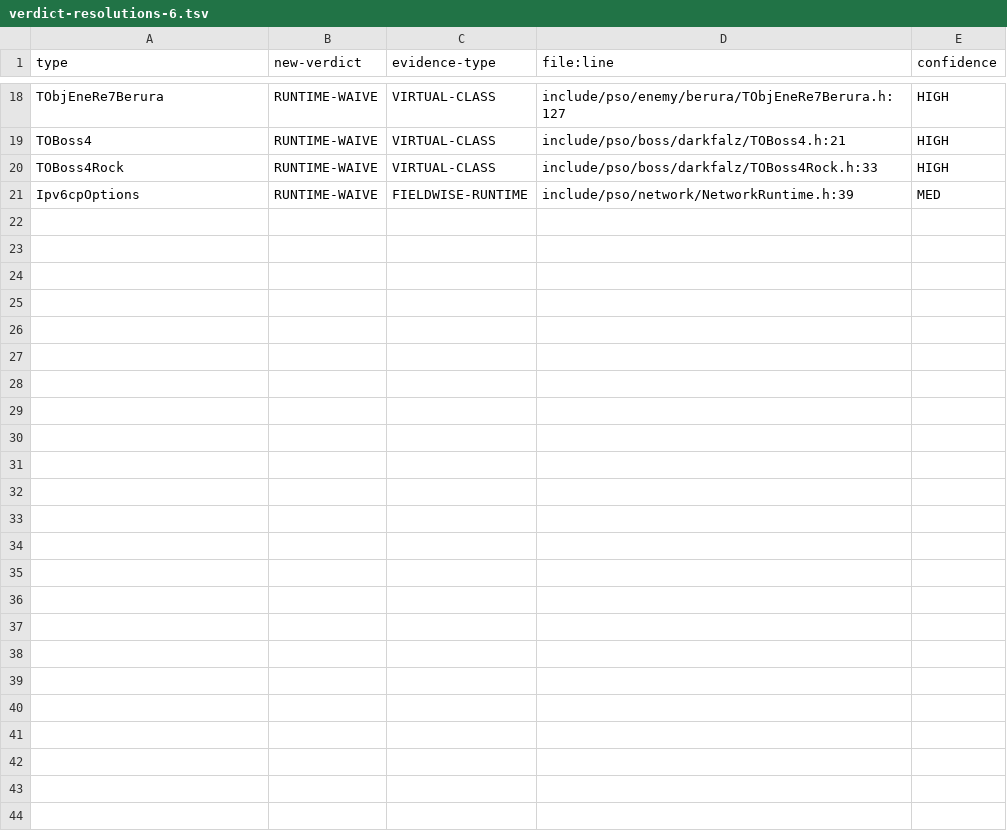
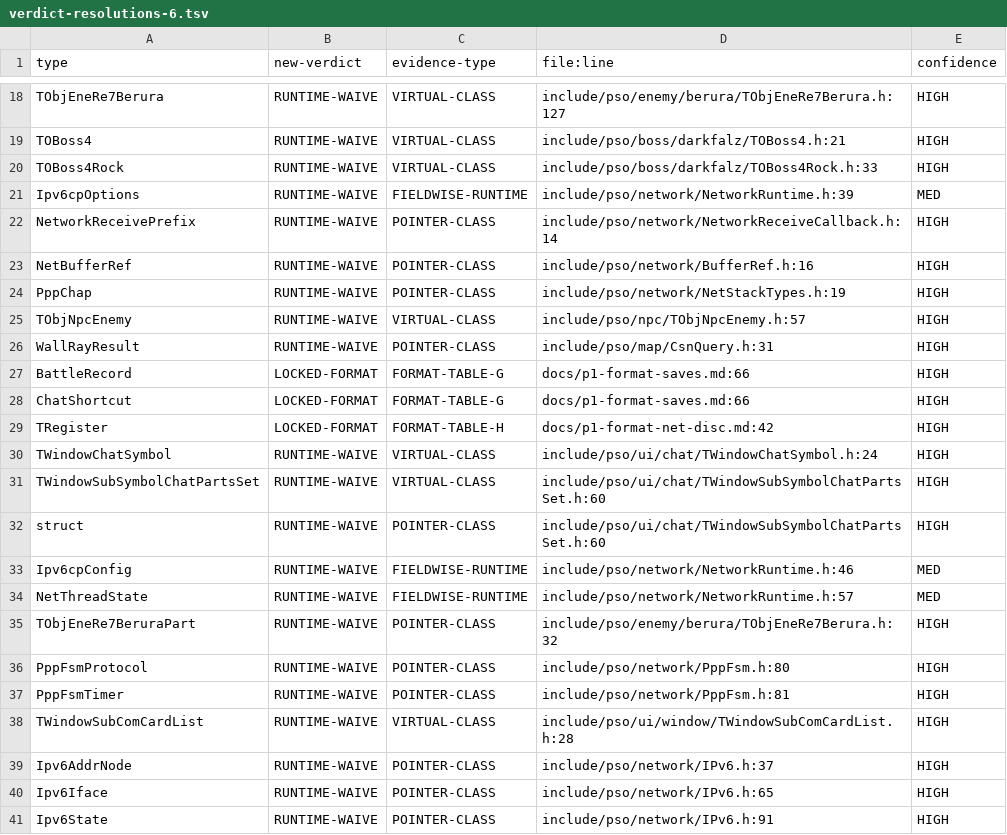
Before and after one commit to scottlowry/pso-metal, a TSV file: data/verdict-resolutions-6.tsv, drawn as a sheet; only a part is shown, gaps mark what is left out; the diff names each change by its address in the sheet, - before the commit and + after, or states it on an @@ line.

Commit message:
P2-AX resolutions-6 checkpoint 40/79 rows (75 keep-firers + 3 artifact canonicals)

```diff
--- a/data/verdict-resolutions-6.tsv
+++ b/data/verdict-resolutions-6.tsv
+row 22: NetworkReceivePrefix | RUNTIME-WAIVE | POINTER-CLASS | include/pso/network/NetworkReceiveCallback.h:14 | HIGH
+row 23: NetBufferRef | RUNTIME-WAIVE | POINTER-CLASS | include/pso/network/BufferRef.h:16 | HIGH
+row 24: PppChap | RUNTIME-WAIVE | POINTER-CLASS | include/pso/network/NetStackTypes.h:19 | HIGH
+row 25: TObjNpcEnemy | RUNTIME-WAIVE | VIRTUAL-CLASS | include/pso/npc/TObjNpcEnemy.h:57 | HIGH
+row 26: WallRayResult | RUNTIME-WAIVE | POINTER-CLASS | include/pso/map/CsnQuery.h:31 | HIGH
+row 27: BattleRecord | LOCKED-FORMAT | FORMAT-TABLE-G | docs/p1-format-saves.md:66 | HIGH
+row 28: ChatShortcut | LOCKED-FORMAT | FORMAT-TABLE-G | docs/p1-format-saves.md:66 | HIGH
+row 29: TRegister | LOCKED-FORMAT | FORMAT-TABLE-H | docs/p1-format-net-disc.md:42 | HIGH
+row 30: TWindowChatSymbol | RUNTIME-WAIVE | VIRTUAL-CLASS | include/pso/ui/chat/TWindowChatSymbol.h:24 | HIGH
+row 31: TWindowSubSymbolChatPartsSet | RUNTIME-WAIVE | VIRTUAL-CLASS | include/pso/ui/chat/TWindowSubSymbolChatPartsSet.h:60 | HIGH
+row 32: struct | RUNTIME-WAIVE | POINTER-CLASS | include/pso/ui/chat/TWindowSubSymbolChatPartsSet.h:60 | HIGH
+row 33: Ipv6cpConfig | RUNTIME-WAIVE | FIELDWISE-RUNTIME | include/pso/network/NetworkRuntime.h:46 | MED
+row 34: NetThreadState | RUNTIME-WAIVE | FIELDWISE-RUNTIME | include/pso/network/NetworkRuntime.h:57 | MED
+row 35: TObjEneRe7BeruraPart | RUNTIME-WAIVE | POINTER-CLASS | include/pso/enemy/berura/TObjEneRe7Berura.h:32 | HIGH
+row 36: PppFsmProtocol | RUNTIME-WAIVE | POINTER-CLASS | include/pso/network/PppFsm.h:80 | HIGH
+row 37: PppFsmTimer | RUNTIME-WAIVE | POINTER-CLASS | include/pso/network/PppFsm.h:81 | HIGH
+row 38: TWindowSubComCardList | RUNTIME-WAIVE | VIRTUAL-CLASS | include/pso/ui/window/TWindowSubComCardList.h:28 | HIGH
+row 39: Ipv6AddrNode | RUNTIME-WAIVE | POINTER-CLASS | include/pso/network/IPv6.h:37 | HIGH
+row 40: Ipv6Iface | RUNTIME-WAIVE | POINTER-CLASS | include/pso/network/IPv6.h:65 | HIGH
+row 41: Ipv6State | RUNTIME-WAIVE | POINTER-CLASS | include/pso/network/IPv6.h:91 | HIGH
```
